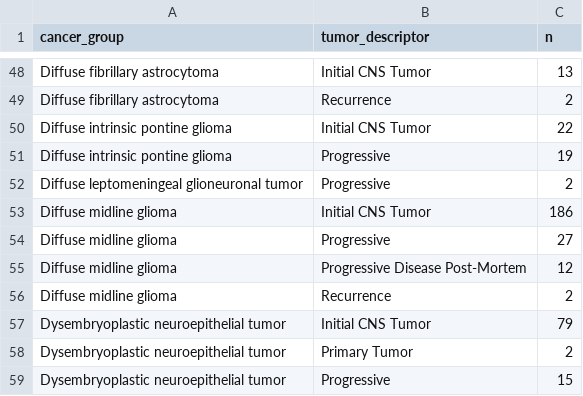
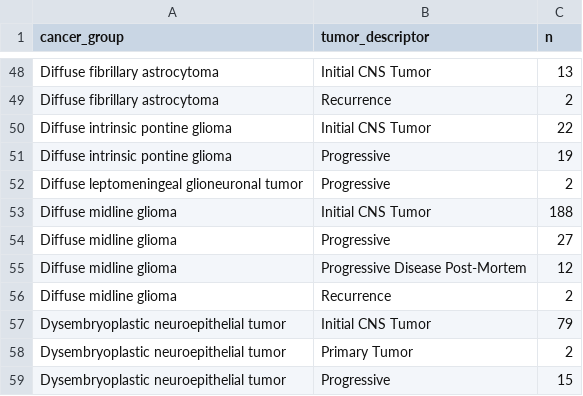
Before and after one commit to sangeetashukla/OpenPedCan-analysis, a TSV file: analyses/molecular-subtyping-integrate/results/pediatric_cancer_groups.tsv, drawn as a sheet; only a part is shown, gaps mark what is left out.

```diff
--- a/analyses/molecular-subtyping-integrate/results/pediatric_cancer_groups.tsv
+++ b/analyses/molecular-subtyping-integrate/results/pediatric_cancer_groups.tsv
@@ -52,3 +52,3 @@ Diffuse intrinsic pontine glioma	Progressive	19
 Diffuse leptomeningeal glioneuronal tumor	Progressive	2
-Diffuse midline glioma	Initial CNS Tumor	186
+Diffuse midline glioma	Initial CNS Tumor	188
 Diffuse midline glioma	Progressive	27
```
Also changed, not shown: analyses/efo-mondo-mapping/results/efo-mondo-map-prefill.tsv, analyses/molecular-subtyping-ATRT/results/ATRT-molecular-subtypes.tsv, 20 other files.
